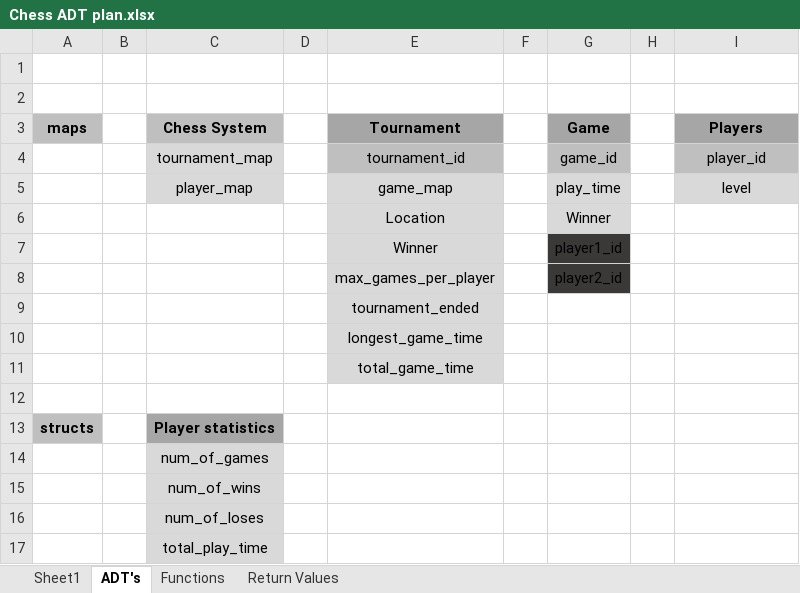
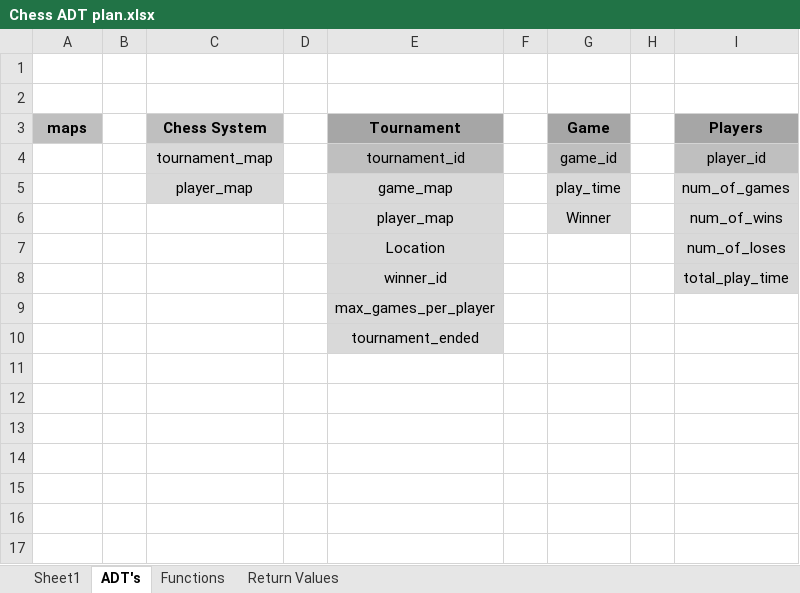
Before and after one commit to MrDrProfessorGuy/Chess, an Excel workbook: Chess ADT plan.xlsx, sheet ADT's, drawn as a sheet; values as stored, in another font and other column widths than the file's, no borders; removed rows and columns are numbered as before the commit, all else as after; the diff names each change by its address in the sheet, - before the commit and + after, or states it on an @@ line.

```diff
--- a/Chess ADT plan.xlsx (sheet ADT's)
+++ b/Chess ADT plan.xlsx (sheet ADT's)
-I5 (Players): level
+I5 (Players): num_of_games
-row 6:  |  |  |  | Location |  | Winner
-row 7:  |  |  |  | Winner |  | player1_id
-row 8:  |  |  |  | max_games_per_player |  | player2_id
+row 6:  |  |  |  | player_map |  | Winner |  | num_of_wins
+row 7:  |  |  |  | Location |  |  |  | num_of_loses
+row 8:  |  |  |  | winner_id |  |  |  | total_play_time
+row 9:  |  |  |  | max_games_per_player
-row 10:  |  |  |  | longest_game_time
-row 11:  |  |  |  | total_game_time
-row 12: (empty)
-row 13: structs |  | Player statistics
-row 14:  |  | num_of_games
-row 15:  |  | num_of_wins
-row 16:  |  | num_of_loses
-row 17:  |  | total_play_time
```
Also changed, not shown: sheet Sheet1, 8 other files.
